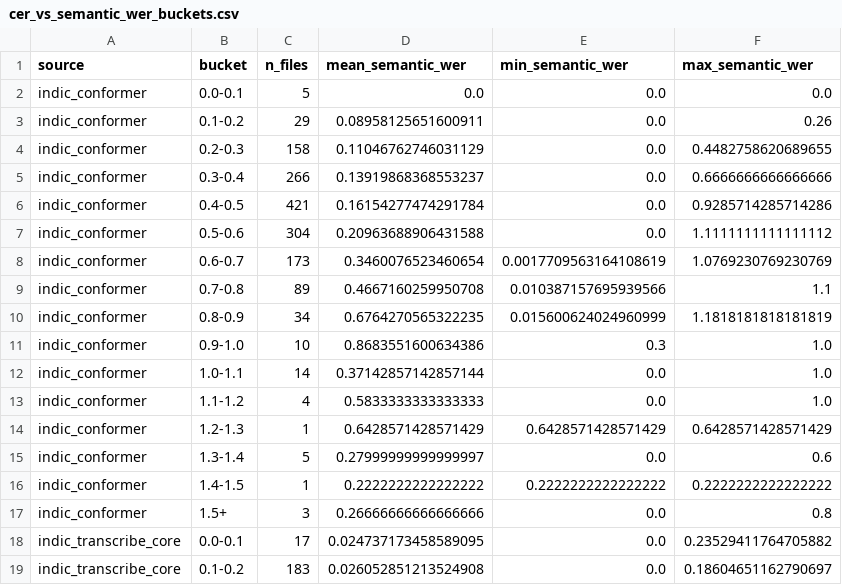
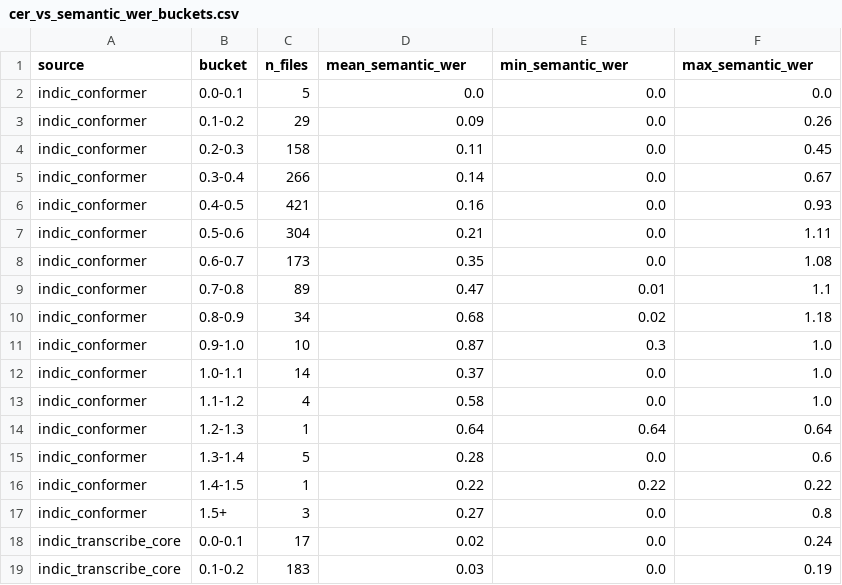
Before and after one commit to hemap20/os_moderation, a CSV file: analysis_results/cer_vs_semantic_wer_buckets.csv, drawn as a sheet; only a part is shown; the diff covers the shown part only.

```diff
--- a/analysis_results/cer_vs_semantic_wer_buckets.csv
+++ b/analysis_results/cer_vs_semantic_wer_buckets.csv
@@ -2,18 +2,18 @@ source,bucket,n_files,mean_semantic_wer,min_semantic_wer,max_semantic_wer
 indic_conformer,0.0-0.1,5,0.0,0.0,0.0
-indic_conformer,0.1-0.2,29,0.08958125651600911,0.0,0.26
-indic_conformer,0.2-0.3,158,0.11046762746031129,0.0,0.4482758620689655
-indic_conformer,0.3-0.4,266,0.13919868368553237,0.0,0.6666666666666666
-indic_conformer,0.4-0.5,421,0.16154277474291784,0.0,0.9285714285714286
-indic_conformer,0.5-0.6,304,0.20963688906431588,0.0,1.1111111111111112
-indic_conformer,0.6-0.7,173,0.3460076523460654,0.0017709563164108619,1.0769230769230769
-indic_conformer,0.7-0.8,89,0.4667160259950708,0.010387157695939566,1.1
-indic_conformer,0.8-0.9,34,0.6764270565322235,0.015600624024960999,1.1818181818181819
-indic_conformer,0.9-1.0,10,0.8683551600634386,0.3,1.0
-indic_conformer,1.0-1.1,14,0.37142857142857144,0.0,1.0
-indic_conformer,1.1-1.2,4,0.5833333333333333,0.0,1.0
-indic_conformer,1.2-1.3,1,0.6428571428571429,0.6428571428571429,0.6428571428571429
-indic_conformer,1.3-1.4,5,0.27999999999999997,0.0,0.6
-indic_conformer,1.4-1.5,1,0.2222222222222222,0.2222222222222222,0.2222222222222222
-indic_conformer,1.5+,3,0.26666666666666666,0.0,0.8
-indic_transcribe_core,0.0-0.1,17,0.024737173458589095,0.0,0.23529411764705882
-indic_transcribe_core,0.1-0.2,183,0.026052851213524908,0.0,0.18604651162790697
+indic_conformer,0.1-0.2,29,0.09,0.0,0.26
+indic_conformer,0.2-0.3,158,0.11,0.0,0.45
+indic_conformer,0.3-0.4,266,0.14,0.0,0.67
+indic_conformer,0.4-0.5,421,0.16,0.0,0.93
+indic_conformer,0.5-0.6,304,0.21,0.0,1.11
+indic_conformer,0.6-0.7,173,0.35,0.0,1.08
+indic_conformer,0.7-0.8,89,0.47,0.01,1.1
+indic_conformer,0.8-0.9,34,0.68,0.02,1.18
+indic_conformer,0.9-1.0,10,0.87,0.3,1.0
+indic_conformer,1.0-1.1,14,0.37,0.0,1.0
+indic_conformer,1.1-1.2,4,0.58,0.0,1.0
+indic_conformer,1.2-1.3,1,0.64,0.64,0.64
+indic_conformer,1.3-1.4,5,0.28,0.0,0.6
+indic_conformer,1.4-1.5,1,0.22,0.22,0.22
+indic_conformer,1.5+,3,0.27,0.0,0.8
+indic_transcribe_core,0.0-0.1,17,0.02,0.0,0.24
+indic_transcribe_core,0.1-0.2,183,0.03,0.0,0.19
```
Also changed, not shown: 26 edited cells elsewhere in this file, analysis_results/confidence_buckets_logprob_confidence.csv, analysis_results/confidence_buckets_model_confidence.csv, 21 other files.
